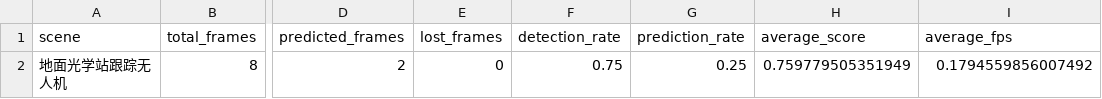
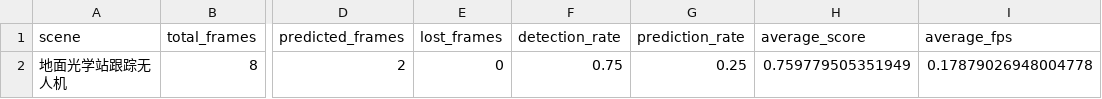
Before and after one commit to quji1234561/Track, a CSV file: outputs/metrics/scene4_drone_metrics.csv, drawn as a sheet; only a part is shown, gaps mark what is left out; the diff names each change by its address in the sheet, - before the commit and + after, or states it on an @@ line.

```diff
--- a/outputs/metrics/scene4_drone_metrics.csv
+++ b/outputs/metrics/scene4_drone_metrics.csv
-I2 (average_fps): 0.1794559856007492
+I2 (average_fps): 0.17879026948004778
```
Also changed, not shown: 2 other files.
